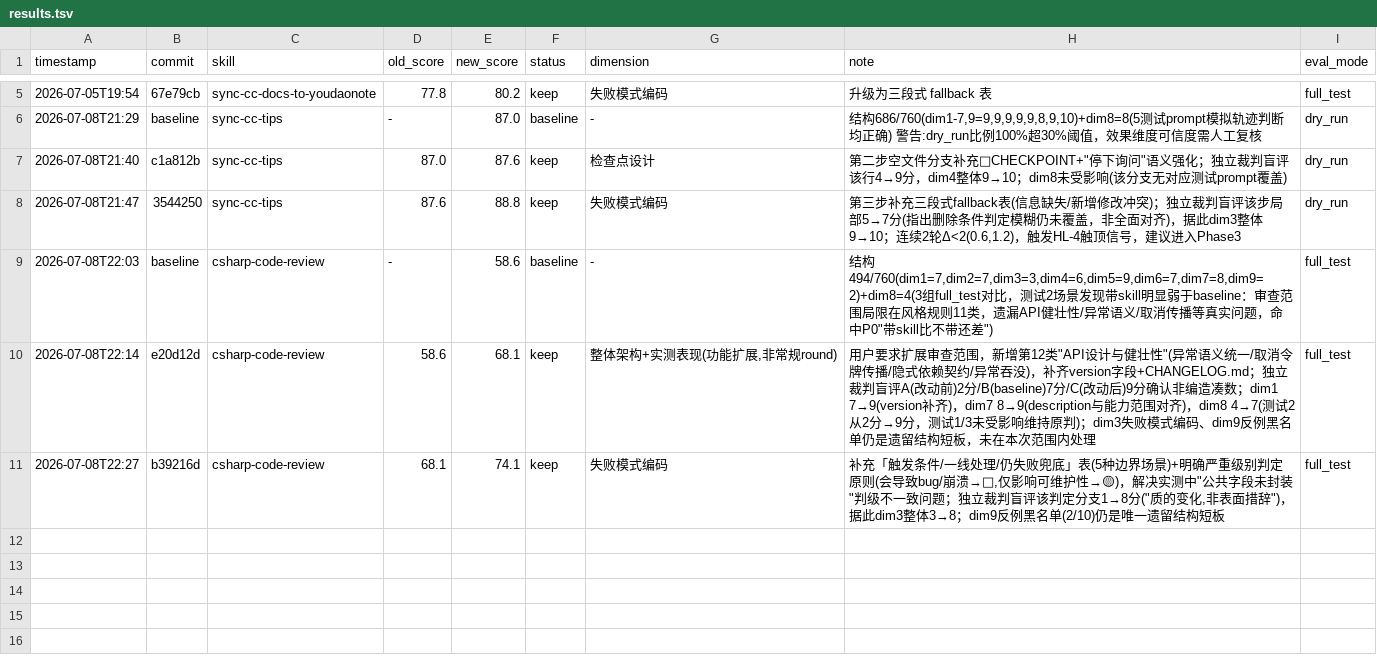
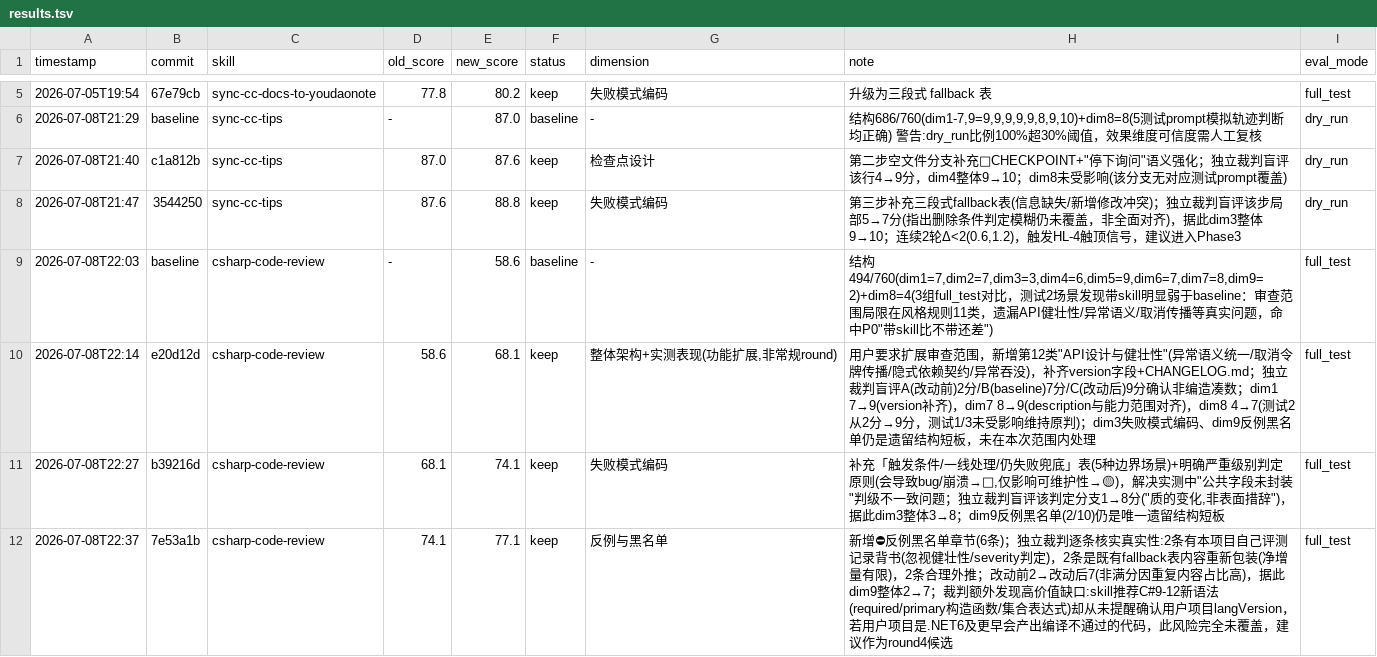
Before and after one commit to Glepooek/optimus-plugins-official, a TSV file: .claude/skills/darwin-skill/results.tsv, drawn as a sheet; only a part is shown, gaps mark what is left out; the diff names each change by its address in the sheet, - before the commit and + after, or states it on an @@ line.

Commit message:
darwin-skill: 记录csharp-code-review round3评分 74.1->77.1

```diff
--- a/.claude/skills/darwin-skill/results.tsv
+++ b/.claude/skills/darwin-skill/results.tsv
+row 12: 2026-07-08T22:37 | 7e53a1b | csharp-code-review | 74.1 | 77.1 | keep | 反例与黑名单 | 新增⛔反例黑名单章节(6条)；独立裁判逐条核实真实性:2条有本项目自己评测记录背书(忽视健壮性/severity判定)，2条是既有fallback表内容重新包装(净增量有限)，2条合理外推；改动前2→改动后7(非满分因重复内容占比高)，据此dim9整体2→7；裁判额外发现高价值缺口:skill推荐C#9-12新语法(required/primary构造函数/集合表达式)却从未提醒确认用户项目langVersion，若用户项目是.NET6及更早会产出编译不通过的代码，此风险完全未覆盖，建议作为round4候选 | full_test
```
